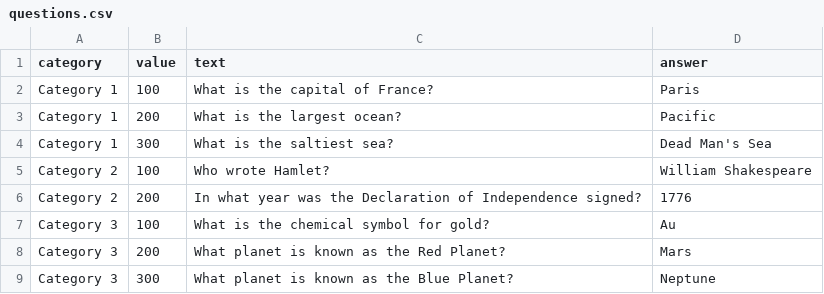
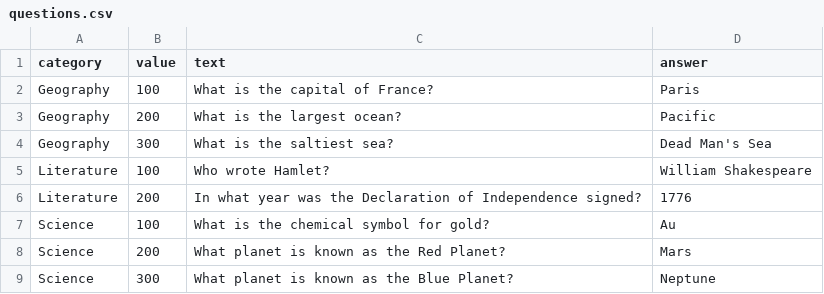
Before and after one commit to richardgaulke/TS_Jeorpardy, a CSV file: questions.csv, drawn as a sheet.

Commit message:
Update questions.csv

```diff
--- a/questions.csv
+++ b/questions.csv
@@ -1,9 +1,9 @@
 category,value,text,answer
-Category 1,100,What is the capital of France?,Paris
-Category 1,200,What is the largest ocean?,Pacific
-Category 1,300,What is the saltiest sea?,Dead Man's Sea
-Category 2,100,Who wrote Hamlet?,William Shakespeare
-Category 2,200,In what year was the Declaration of Independence signed?,1776
-Category 3,100,What is the chemical symbol for gold?,Au
-Category 3,200,What planet is known as the Red Planet?,Mars
-Category 3,300,What planet is known as the Blue Planet?,Neptune
+Geography,100,What is the capital of France?,Paris
+Geography,200,What is the largest ocean?,Pacific
+Geography,300,What is the saltiest sea?,Dead Man's Sea
+Literature,100,Who wrote Hamlet?,William Shakespeare
+Literature,200,In what year was the Declaration of Independence signed?,1776
+Science,100,What is the chemical symbol for gold?,Au
+Science,200,What planet is known as the Red Planet?,Mars
+Science,300,What planet is known as the Blue Planet?,Neptune
```
